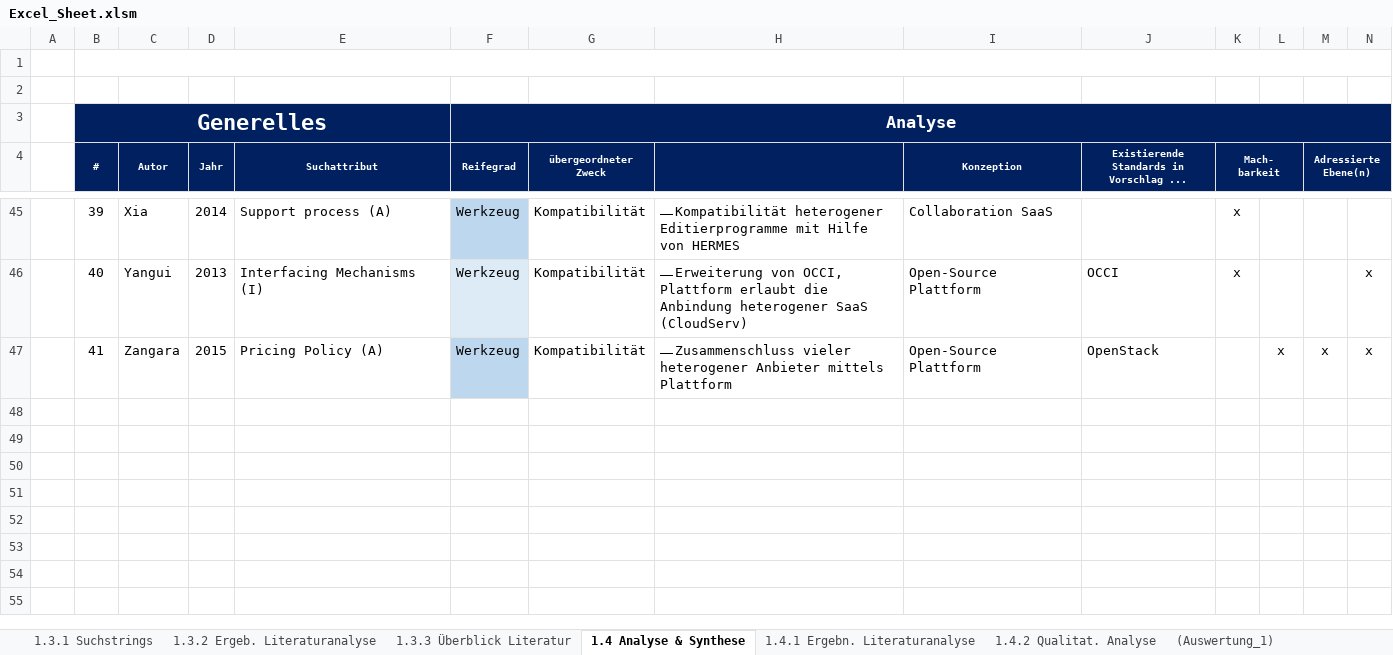
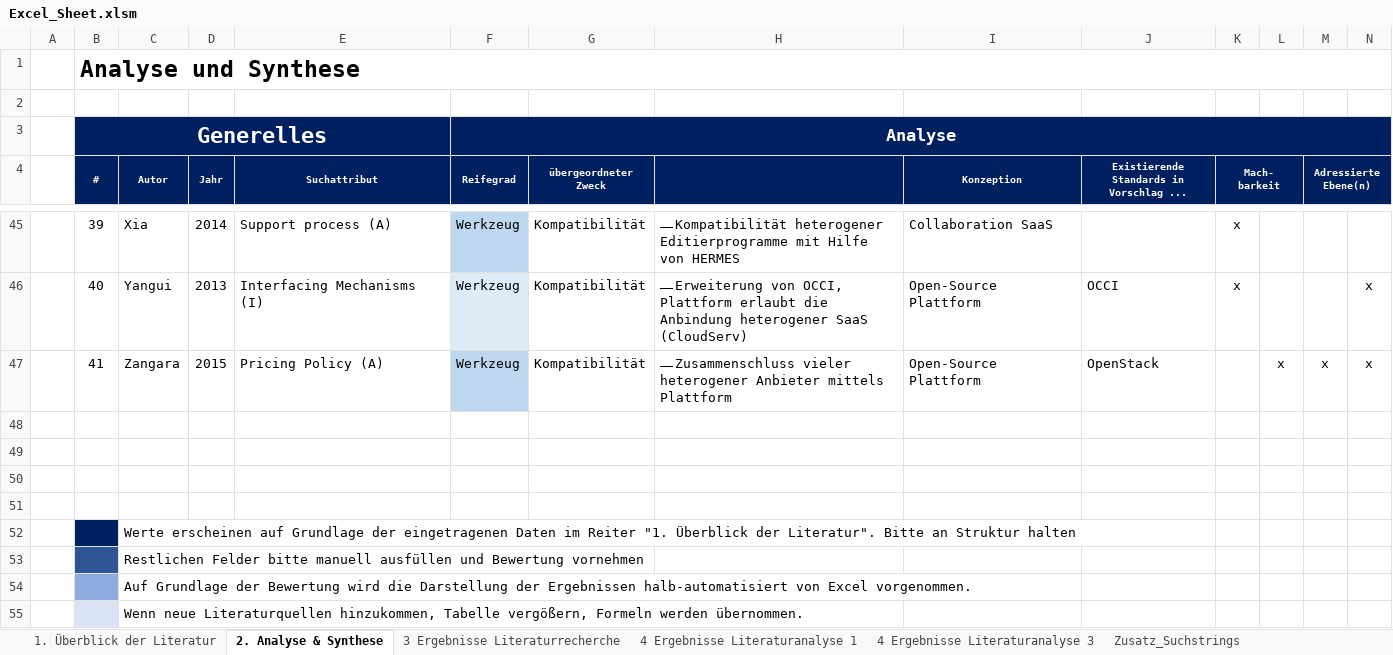
Before and after one commit to masterarbeit-wuebken/masterarbeit-wuebken.github.io, an Excel workbook: 268b988f07fa780c25e81d6243becf0879d85c72/Tool/downloads/Excel_Sheet.xlsm, sheet 2. Analyse & Synthese, drawn as a sheet; only a part is shown, gaps mark what is left out; values as stored, in another font and other column widths than the file's, no borders; charts and pictures and conditional formats and table styles not drawn; rows hold the shown columns only; the diff names each change by its address in the sheet, - before the commit and + after, or states it on an @@ line.

Commit message:
Excel_Sheet

```diff
--- a/268b988f07fa780c25e81d6243becf0879d85c72/Tool/downloads/Excel_Sheet.xlsm (sheet 2. Analyse & Synthese)
+++ b/268b988f07fa780c25e81d6243becf0879d85c72/Tool/downloads/Excel_Sheet.xlsm (sheet 2. Analyse & Synthese)
-sheet tab: 1.3.1 Suchstrings
+sheet tab: Zusatz_Suchstrings
-sheet tab: 1.3.2 Ergeb. Literaturanalyse
+sheet tab: 3 Ergebnisse Literaturrecherche
-sheet tab: 1.3.3 Überblick Literatur
+sheet tab: 1. Überblick der Literatur
-sheet tab: 1.4 Analyse & Synthese
+sheet tab: 2. Analyse & Synthese
-sheet tab: 1.4.1 Ergebn. Literaturanalyse
+sheet tab: 4 Ergebnisse Literaturanalyse 1
-sheet tab: 1.4.2 Qualitat. Analyse
+sheet tab: 4 Ergebnisse Literaturanalyse 3
@@ sheet tab hidden: (Auswertung_1) @@
@@ sheet tab order changed: 1. Überblick der Literatur | 2. Analyse & Synthese | 3 Ergebnisse Literaturrecherche | 4 Ergebnisse Literaturanalyse 1 | 4 Ergebnisse Literaturanalyse 3 | Zusatz_Suchstrings @@
-B1 (#): (empty)
+B1 (#): Analyse und Synthese
+row 48: (empty)
+row 49: (empty)
+row 50: (empty)
+row 51: (empty)
+row 52:  |  | Werte erscheinen auf Grundlage der eingetragenen Daten im Reiter "1. Überblick der Literatur". Bitte an Struktur halten
+row 53:  |  | Restlichen Felder bitte manuell ausfüllen und Bewertung vornehmen
+row 54:  |  | Auf Grundlage der Bewertung wird die Darstellung der Ergebnissen halb-automatisiert von Excel vorgenommen.
+row 55:  |  | Wenn neue Literaturquellen hinzukommen, Tabelle vergößern, Formeln werden übernommen.
```
Also changed, not shown: sheet 4 Ergebnisse Literaturanalyse 3, sheet 3 Ergebnisse Literaturrecherche, sheet 1. Überblick der Literatur, sheet 4 Ergebnisse Literaturanalyse 1, sheet Zusatz_Suchstrings, other sheet tabs, formulas that keep their value, charts or pictures.
